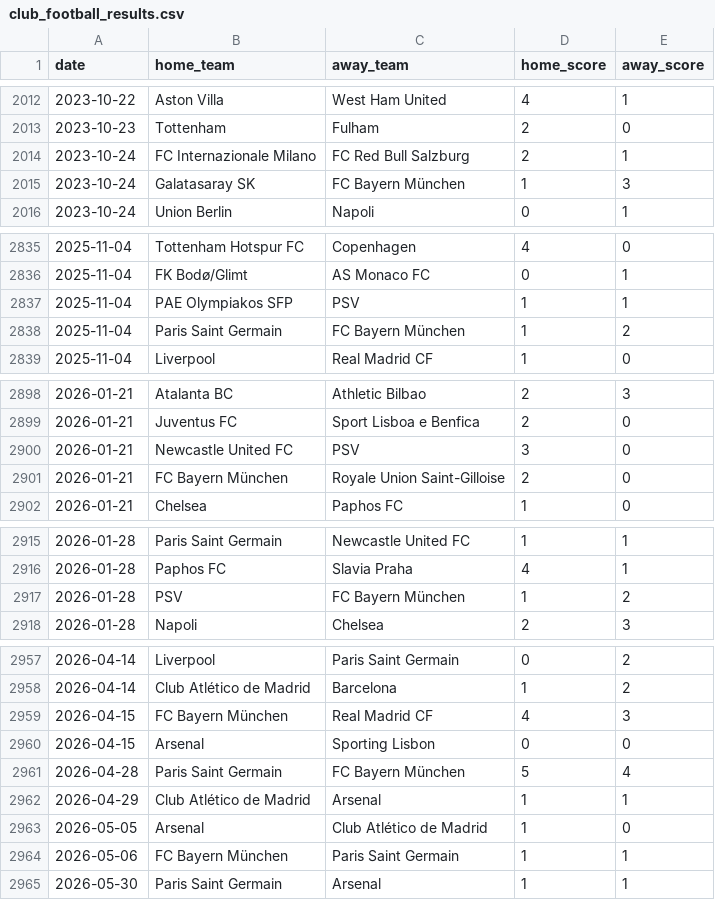
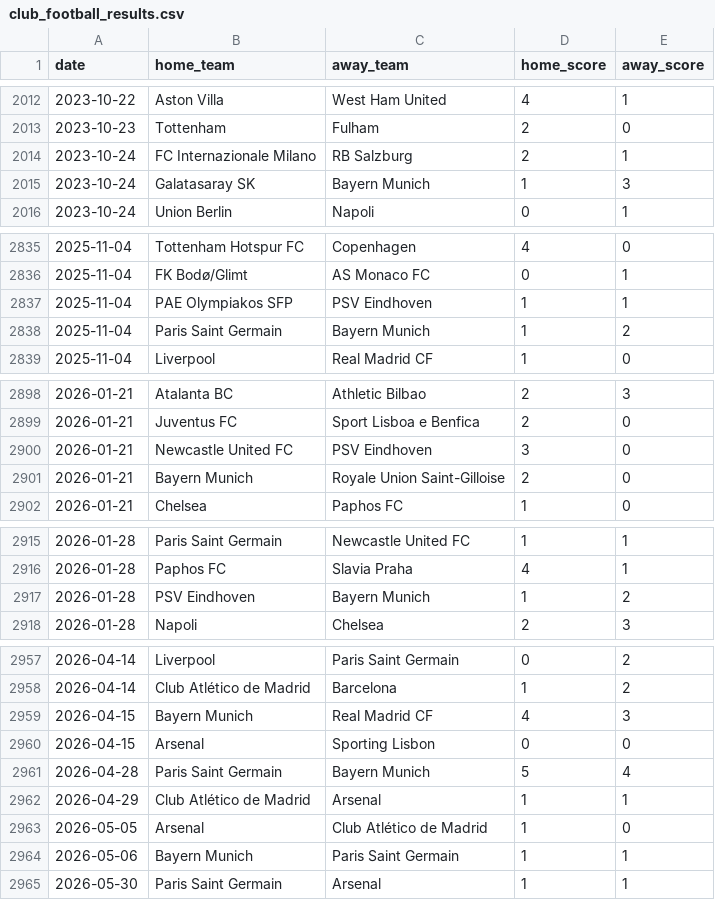
Before and after one commit to adrianatlagic-ux/football-prediction, a CSV file: data/club_football_results.csv, drawn as a sheet; only a part is shown, gaps mark what is left out; the diff covers the shown part only.

```diff
--- a/data/club_football_results.csv
+++ b/data/club_football_results.csv
@@ -2013,4 +2013,4 @@ date,home_team,away_team,home_score,away_score
 2023-10-23,Tottenham,Fulham,2,0
-2023-10-24,FC Internazionale Milano,FC Red Bull Salzburg,2,1
-2023-10-24,Galatasaray SK,FC Bayern München,1,3
+2023-10-24,FC Internazionale Milano,RB Salzburg,2,1
+2023-10-24,Galatasaray SK,Bayern Munich,1,3
 2023-10-24,Union Berlin,Napoli,0,1
@@ -2836,4 +2836,4 @@ date,home_team,away_team,home_score,away_score
 2025-11-04,FK Bodø/Glimt,AS Monaco FC,0,1
-2025-11-04,PAE Olympiakos SFP,PSV,1,1
-2025-11-04,Paris Saint Germain,FC Bayern München,1,2
+2025-11-04,PAE Olympiakos SFP,PSV Eindhoven,1,1
+2025-11-04,Paris Saint Germain,Bayern Munich,1,2
 2025-11-04,Liverpool,Real Madrid CF,1,0
@@ -2899,4 +2899,4 @@ date,home_team,away_team,home_score,away_score
 2026-01-21,Juventus FC,Sport Lisboa e Benfica,2,0
-2026-01-21,Newcastle United FC,PSV,3,0
-2026-01-21,FC Bayern München,Royale Union Saint-Gilloise,2,0
+2026-01-21,Newcastle United FC,PSV Eindhoven,3,0
+2026-01-21,Bayern Munich,Royale Union Saint-Gilloise,2,0
 2026-01-21,Chelsea,Paphos FC,1,0
@@ -2916,3 +2916,3 @@ date,home_team,away_team,home_score,away_score
 2026-01-28,Paphos FC,Slavia Praha,4,1
-2026-01-28,PSV,FC Bayern München,1,2
+2026-01-28,PSV Eindhoven,Bayern Munich,1,2
 2026-01-28,Napoli,Chelsea,2,3
@@ -2958,8 +2958,8 @@ date,home_team,away_team,home_score,away_score
 2026-04-14,Club Atlético de Madrid,Barcelona,1,2
-2026-04-15,FC Bayern München,Real Madrid CF,4,3
+2026-04-15,Bayern Munich,Real Madrid CF,4,3
 2026-04-15,Arsenal,Sporting Lisbon,0,0
-2026-04-28,Paris Saint Germain,FC Bayern München,5,4
+2026-04-28,Paris Saint Germain,Bayern Munich,5,4
 2026-04-29,Club Atlético de Madrid,Arsenal,1,1
 2026-05-05,Arsenal,Club Atlético de Madrid,1,0
-2026-05-06,FC Bayern München,Paris Saint Germain,1,1
+2026-05-06,Bayern Munich,Paris Saint Germain,1,1
 2026-05-30,Paris Saint Germain,Arsenal,1,1
```
Also changed, not shown: 37 edited cells elsewhere in this file, 24 other files.
